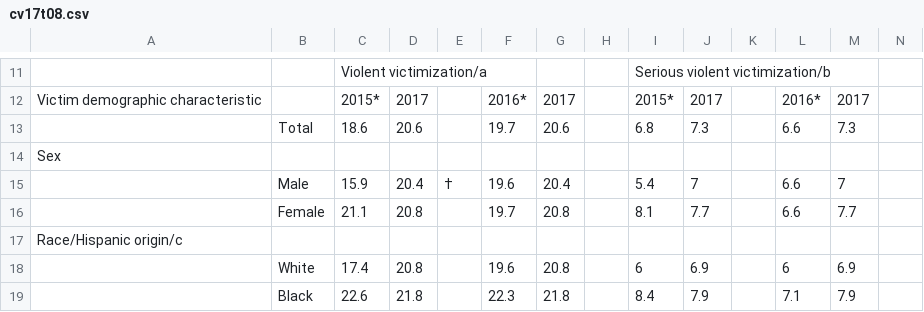
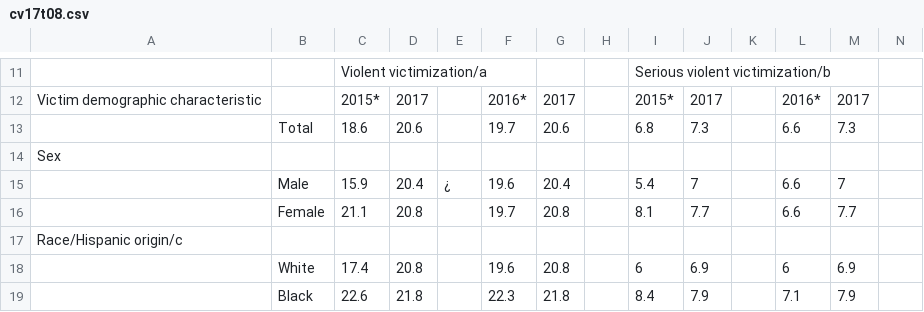
Before and after one commit to AdamGonzalezJr/DataScienceProject, a CSV file: cv17t08.csv, drawn as a sheet; only a part is shown, gaps mark what is left out; the diff covers the shown part only.

```diff
--- a/cv17t08.csv
+++ b/cv17t08.csv
@@ -14,3 +14,3 @@ Victim demographic characteristic,,2015*,2017,,2016*,2017,,2015*,2017,,2016*,201
 Sex,,,,,,,,,,,,,
-,Male,15.9,20.4, †,19.6,20.4,,5.4,7,,6.6,7,
+,Male,15.9,20.4, ¿,19.6,20.4,,5.4,7,,6.6,7,
 ,Female,21.1,20.8,,19.7,20.8,,8.1,7.7,,6.6,7.7,
```
Also changed, not shown: 29 edited cells elsewhere in this file.
